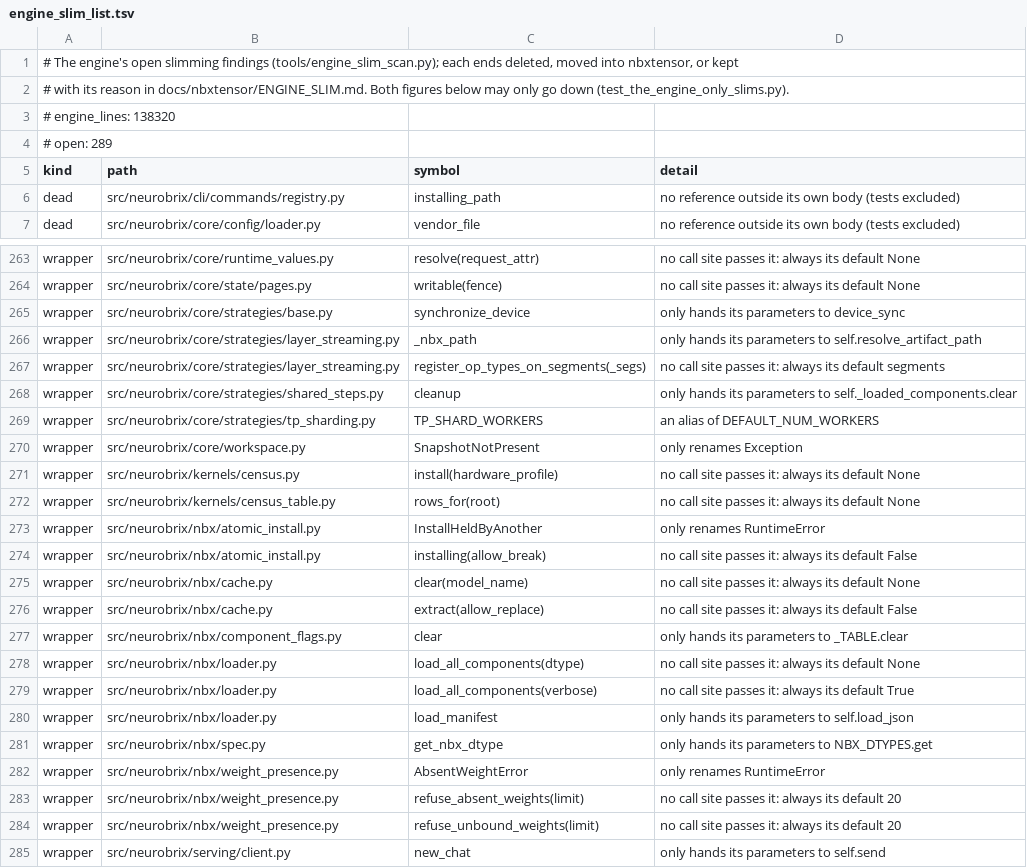
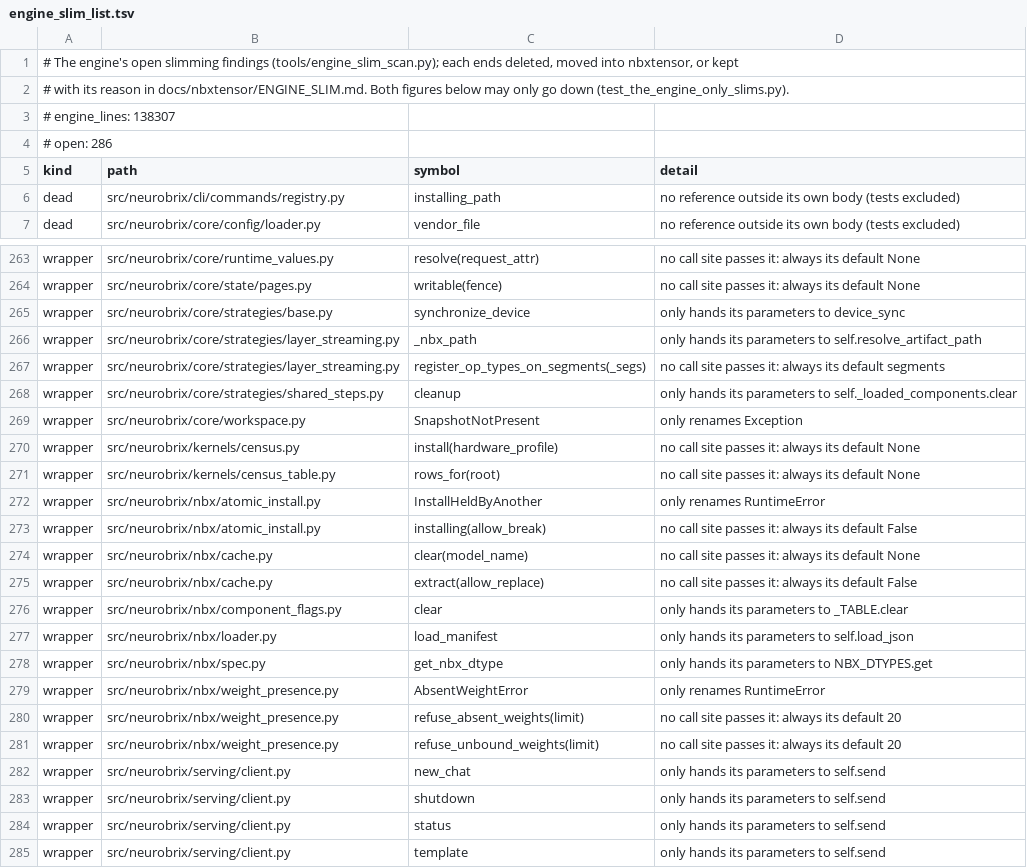
Before and after one commit to NeuroBrix/neurobrix, a TSV file: docs/nbxtensor/engine_slim_list.tsv, drawn as a sheet; only a part is shown, gaps mark what is left out; the shorter side is filled out with more unchanged rows.

Commit message:
io workers, a measured profile fact (step 2, agreed with the Dell 07:46-09:22): core.workspace.io_workers() — the ONE count the loaders and Prism's host estimate read — is the hardware profile's cpu.io_workers, declared where a profile is loaded (core.prism.loader.load_profile) and refused by name when absent; autodetect measures it for a new profile and completes an older auto profile (nbxtensor.io.read_rate.workers_for(cache_dir()): the cache's largest shards, else a scratch file it removes; nothing unsteady is written). Gone: system.yml io.num_workers (8 by hand), NBX_IO_WORKERS and IOConfig.num_workers, the loaders' import-time constants (they read the count when they load), core/io's re-exports, tp_sharding's unread TP_SHARD_WORKERS (the Dell's OK 08:24). The rack's 12 tracked profiles state io_workers: 16 (the Dell's measure: 29 Qwen3-30B shards on the RDMA cache, 6149/6241 MiB/s, two steady runs); the 8 that lacked a cpu: section get the host's (c4140-4xv100-16GB-nvlink, the same machine — the Dell's (a), 09:22); the 14 profiles of machines nobody measured state none (refused, rule 1). nbx loader's load_all_components without its two never-passed parameters. Tests: the count's contract; loader cells declare the count they assume; the pinned profiles state 8; autodetect's stale-profile cells stub the measure (never the real cache) + a cell for the io count alone. Engine 138 320 -> 138 307 lines, open findings 289 -> 286. Catalogue plan_diff (the Dell, 096c2df6 vs 0fa153b7, 196 cells): 188 identical; the 8 native cells of Janus-Pro-7B, Open-Sora-v2, Wan2.1-I2V-14B-480P, Wan2.2-I2V-A14B (both classes) move ONLY the compiled host estimate's loading figure (16 reads in flight priced, not 8: Wan2.2 29 620 -> 53 289 MB, Janus 11 448 -> 17 640) — strategy, placement and devices identical, the intended effect

```diff
--- a/docs/nbxtensor/engine_slim_list.tsv
+++ b/docs/nbxtensor/engine_slim_list.tsv
@@ -2,4 +2,4 @@
 # with its reason in docs/nbxtensor/ENGINE_SLIM.md. Both figures below may only go down (test_the_engine_only_slims.py).
-# engine_lines: 138320
-# open: 289
+# engine_lines: 138307
+# open: 286
 kind	path	symbol	detail
@@ -268,3 +268,2 @@ wrapper	src/neurobrix/core/strategies/layer_streaming.py	register_op_types_on_se
 wrapper	src/neurobrix/core/strategies/shared_steps.py	cleanup	only hands its parameters to self._loaded_components.clear
-wrapper	src/neurobrix/core/strategies/tp_sharding.py	TP_SHARD_WORKERS	an alias of DEFAULT_NUM_WORKERS
 wrapper	src/neurobrix/core/workspace.py	SnapshotNotPresent	only renames Exception
@@ -277,4 +276,2 @@ wrapper	src/neurobrix/nbx/cache.py	extract(allow_replace)	no call site passes it
 wrapper	src/neurobrix/nbx/component_flags.py	clear	only hands its parameters to _TABLE.clear
-wrapper	src/neurobrix/nbx/loader.py	load_all_components(dtype)	no call site passes it: always its default None
-wrapper	src/neurobrix/nbx/loader.py	load_all_components(verbose)	no call site passes it: always its default True
 wrapper	src/neurobrix/nbx/loader.py	load_manifest	only hands its parameters to self.load_json
```
Also changed, not shown: 32 other files.
